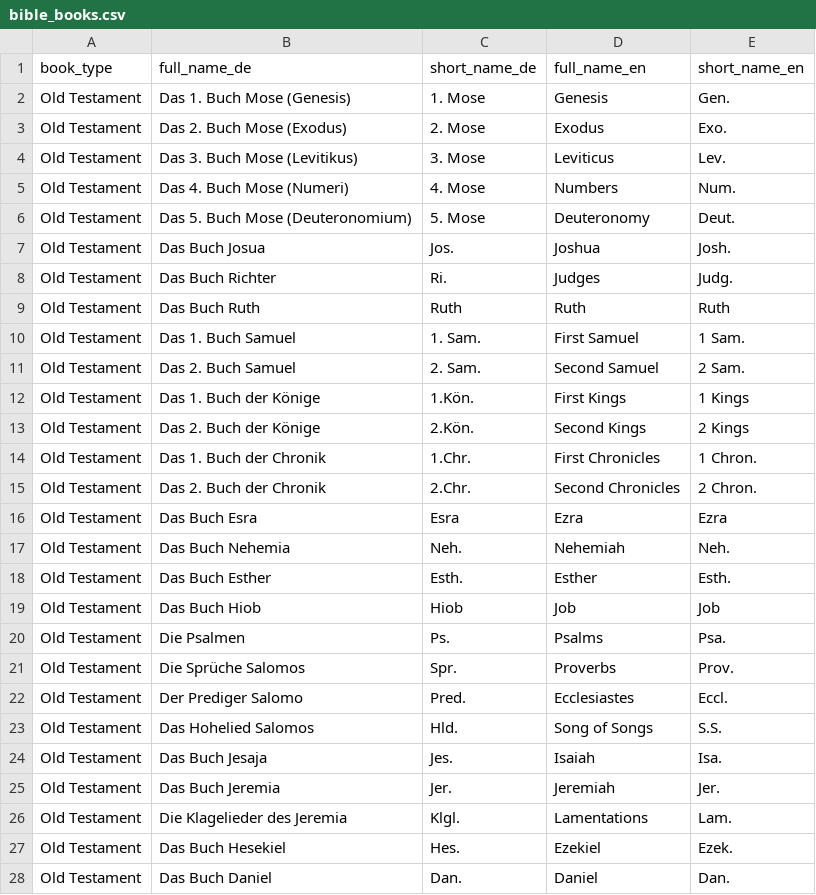
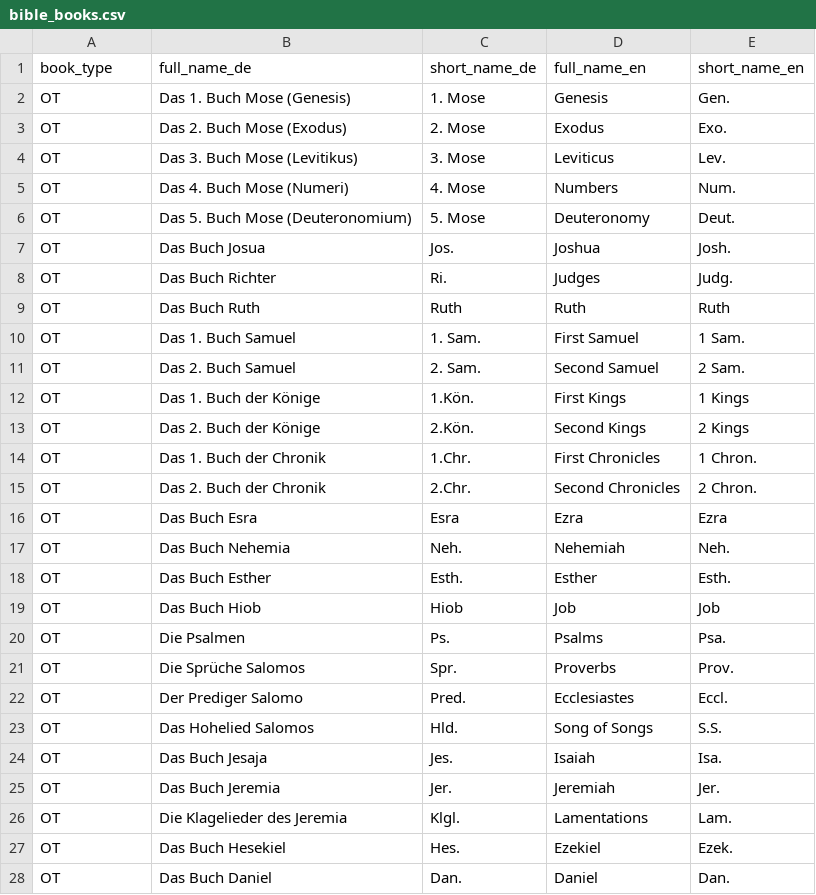
Before and after one commit to ChingT/bible-reading-tracker, a CSV file: backend/app/app/initial_data/bible_books.csv, drawn as a sheet; only a part is shown; the diff covers the shown part only.

Commit message:
Update BookEnum values

```diff
--- a/backend/app/app/initial_data/bible_books.csv
+++ b/backend/app/app/initial_data/bible_books.csv
@@ -1,28 +1,28 @@
 book_type,full_name_de,short_name_de,full_name_en,short_name_en
-Old Testament,Das 1. Buch Mose (Genesis),1. Mose,Genesis,Gen.
-Old Testament,Das 2. Buch Mose (Exodus),2. Mose,Exodus,Exo.
-Old Testament,Das 3. Buch Mose (Levitikus),3. Mose,Leviticus,Lev.
-Old Testament,Das 4. Buch Mose (Numeri),4. Mose,Numbers,Num.
-Old Testament,Das 5. Buch Mose (Deuteronomium),5. Mose,Deuteronomy,Deut.
-Old Testament,Das Buch Josua, Jos.,Joshua,Josh.
-Old Testament,Das Buch Richter, Ri.,Judges,Judg.
-Old Testament,Das Buch Ruth, Ruth,Ruth,Ruth
-Old Testament,Das 1. Buch Samuel,1. Sam.,First Samuel,1 Sam.
-Old Testament,Das 2. Buch Samuel,2. Sam.,Second Samuel,2 Sam.
-Old Testament,Das 1. Buch der Könige, 1.Kön.,First Kings,1 Kings
-Old Testament,Das 2. Buch der Könige, 2.Kön.,Second Kings,2 Kings
-Old Testament,Das 1. Buch der Chronik, 1.Chr.,First Chronicles,1 Chron.
-Old Testament,Das 2. Buch der Chronik, 2.Chr.,Second Chronicles,2 Chron.
-Old Testament,Das Buch Esra, Esra,Ezra,Ezra
-Old Testament,Das Buch Nehemia, Neh.,Nehemiah,Neh.
-Old Testament,Das Buch Esther, Esth.,Esther,Esth.
-Old Testament,Das Buch Hiob, Hiob,Job,Job
-Old Testament,Die Psalmen, Ps.,Psalms,Psa.
-Old Testament,Die Sprüche Salomos, Spr.,Proverbs,Prov.
-Old Testament,Der Prediger Salomo, Pred.,Ecclesiastes,Eccl.
-Old Testament,Das Hohelied Salomos, Hld.,Song of Songs,S.S.
-Old Testament,Das Buch Jesaja, Jes.,Isaiah,Isa.
-Old Testament,Das Buch Jeremia, Jer.,Jeremiah,Jer.
-Old Testament,Die Klagelieder des Jeremia, Klgl.,Lamentations,Lam.
-Old Testament,Das Buch Hesekiel, Hes.,Ezekiel,Ezek.
-Old Testament,Das Buch Daniel, Dan.,Daniel,Dan.
+OT,Das 1. Buch Mose (Genesis),1. Mose,Genesis,Gen.
+OT,Das 2. Buch Mose (Exodus),2. Mose,Exodus,Exo.
+OT,Das 3. Buch Mose (Levitikus),3. Mose,Leviticus,Lev.
+OT,Das 4. Buch Mose (Numeri),4. Mose,Numbers,Num.
+OT,Das 5. Buch Mose (Deuteronomium),5. Mose,Deuteronomy,Deut.
+OT,Das Buch Josua, Jos.,Joshua,Josh.
+OT,Das Buch Richter, Ri.,Judges,Judg.
+OT,Das Buch Ruth, Ruth,Ruth,Ruth
+OT,Das 1. Buch Samuel,1. Sam.,First Samuel,1 Sam.
+OT,Das 2. Buch Samuel,2. Sam.,Second Samuel,2 Sam.
+OT,Das 1. Buch der Könige, 1.Kön.,First Kings,1 Kings
+OT,Das 2. Buch der Könige, 2.Kön.,Second Kings,2 Kings
+OT,Das 1. Buch der Chronik, 1.Chr.,First Chronicles,1 Chron.
+OT,Das 2. Buch der Chronik, 2.Chr.,Second Chronicles,2 Chron.
+OT,Das Buch Esra, Esra,Ezra,Ezra
+OT,Das Buch Nehemia, Neh.,Nehemiah,Neh.
+OT,Das Buch Esther, Esth.,Esther,Esth.
+OT,Das Buch Hiob, Hiob,Job,Job
+OT,Die Psalmen, Ps.,Psalms,Psa.
+OT,Die Sprüche Salomos, Spr.,Proverbs,Prov.
+OT,Der Prediger Salomo, Pred.,Ecclesiastes,Eccl.
+OT,Das Hohelied Salomos, Hld.,Song of Songs,S.S.
+OT,Das Buch Jesaja, Jes.,Isaiah,Isa.
+OT,Das Buch Jeremia, Jer.,Jeremiah,Jer.
+OT,Die Klagelieder des Jeremia, Klgl.,Lamentations,Lam.
+OT,Das Buch Hesekiel, Hes.,Ezekiel,Ezek.
+OT,Das Buch Daniel, Dan.,Daniel,Dan.
```
Also changed, not shown: 39 edited cells elsewhere in this file, 2 other files.
